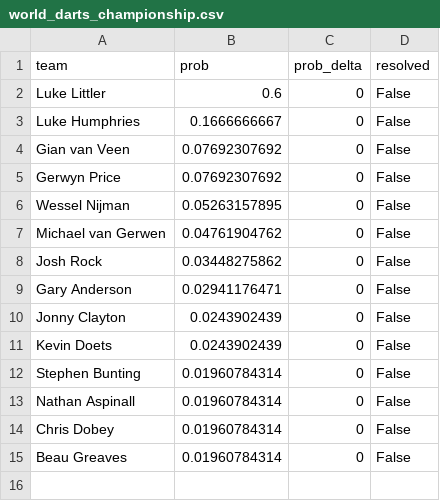
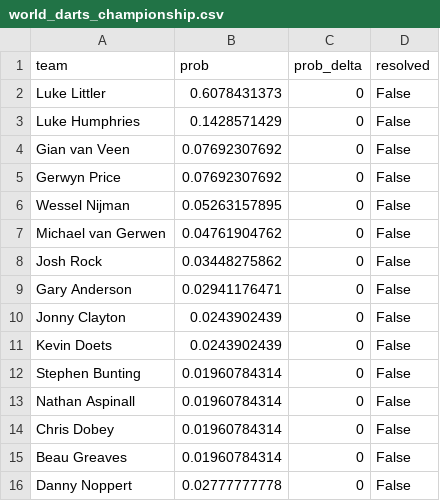
Before and after one commit to martinbog19/the-field, a CSV file: data/manual/world_darts_championship.csv, drawn as a sheet.

```diff
--- a/data/manual/world_darts_championship.csv
+++ b/data/manual/world_darts_championship.csv
@@ -1,4 +1,4 @@
 team,prob,prob_delta,resolved
-Luke Littler,0.6,0,False
-Luke Humphries,0.1666666667,0,False
+Luke Littler,0.6078431373,0,False
+Luke Humphries,0.1428571429,0,False
 Gian van Veen,0.07692307692,0,False
@@ -15 +15,2 @@ Chris Dobey,0.01960784314,0,False
 Beau Greaves,0.01960784314,0,False
+Danny Noppert,0.02777777778,0,False
```
Also changed, not shown: data/leagues.csv, data/manual/tour_de_france.csv, 2 other files.
